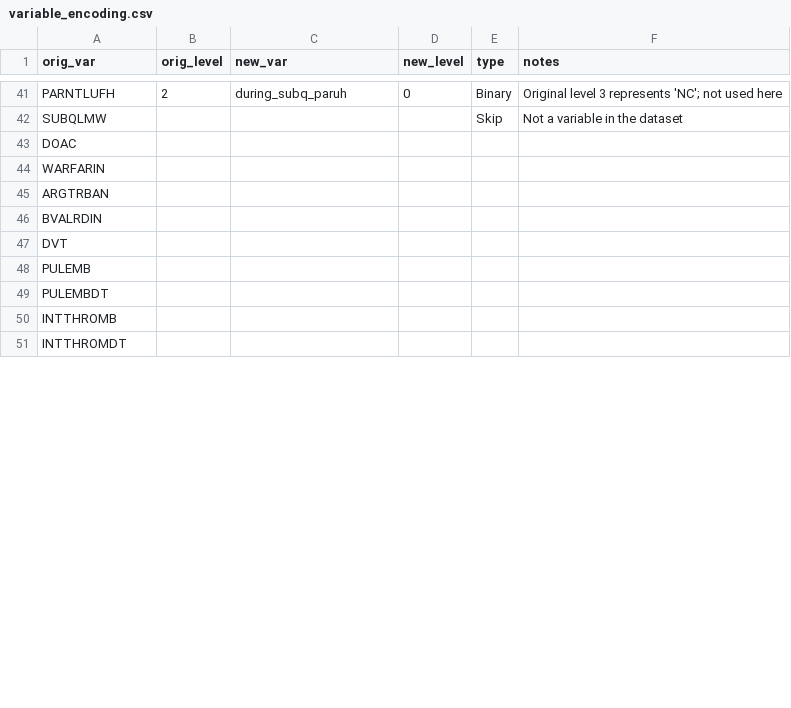
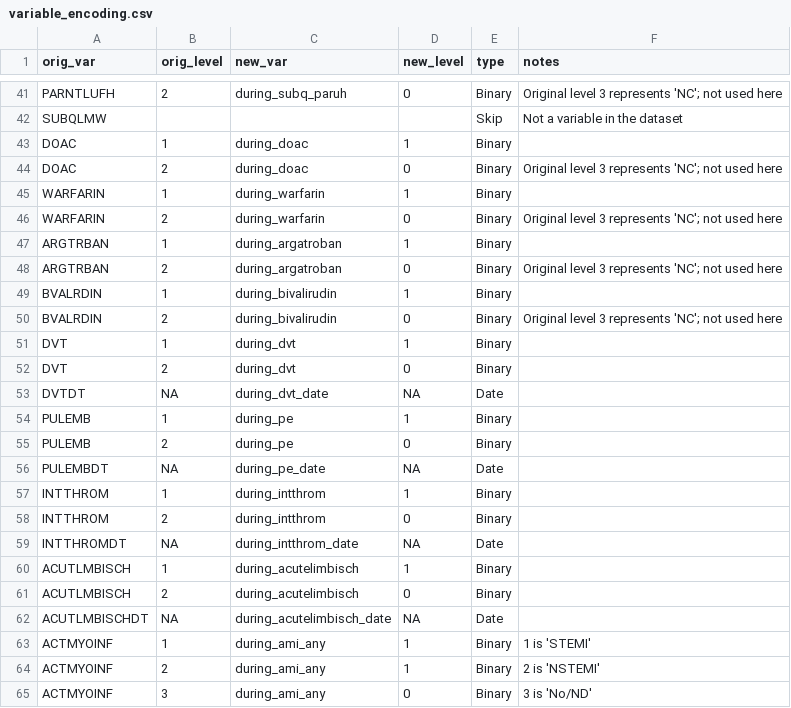
Before and after one commit to rsoren/aha_covid_dataprep_specs, a CSV file: variable_encoding.csv, drawn as a sheet; only a part is shown, gaps mark what is left out; removed rows and columns are numbered as before the commit, all else as after; the diff covers the shown part only; the diff names each change by its address in the sheet, - before the commit and + after, or states it on an @@ line.

Commit message:
Update variable_encoding.csv

```diff
--- a/variable_encoding.csv
+++ b/variable_encoding.csv
-row 43: DOAC
-row 44: WARFARIN
-row 45: ARGTRBAN
-row 46: BVALRDIN
-row 47: DVT
-row 48: PULEMB
-row 49: PULEMBDT
-row 50: INTTHROMB
-row 51: INTTHROMDT
+row 43: DOAC | 1 | during_doac | 1 | Binary
+row 44: DOAC | 2 | during_doac | 0 | Binary | Original level 3 represents 'NC'; not used here
+row 45: WARFARIN | 1 | during_warfarin | 1 | Binary
+row 46: WARFARIN | 2 | during_warfarin | 0 | Binary | Original level 3 represents 'NC'; not used here
+row 47: ARGTRBAN | 1 | during_argatroban | 1 | Binary
+row 48: ARGTRBAN | 2 | during_argatroban | 0 | Binary | Original level 3 represents 'NC'; not used here
+row 49: BVALRDIN | 1 | during_bivalirudin | 1 | Binary
+row 50: BVALRDIN | 2 | during_bivalirudin | 0 | Binary | Original level 3 represents 'NC'; not used here
+row 51: DVT | 1 | during_dvt | 1 | Binary
+row 52: DVT | 2 | during_dvt | 0 | Binary
+row 53: DVTDT | NA | during_dvt_date | NA | Date
+row 54: PULEMB | 1 | during_pe | 1 | Binary
+row 55: PULEMB | 2 | during_pe | 0 | Binary
+row 56: PULEMBDT | NA | during_pe_date | NA | Date
+row 57: INTTHROM | 1 | during_intthrom | 1 | Binary
+row 58: INTTHROM | 2 | during_intthrom | 0 | Binary
+row 59: INTTHROMDT | NA | during_intthrom_date | NA | Date
+row 60: ACUTLMBISCH | 1 | during_acutelimbisch | 1 | Binary
+row 61: ACUTLMBISCH | 2 | during_acutelimbisch | 0 | Binary
+row 62: ACUTLMBISCHDT | NA | during_acutelimbisch_date | NA | Date
+row 63: ACTMYOINF | 1 | during_ami_any | 1 | Binary | 1 is 'STEMI'
+row 64: ACTMYOINF | 2 | during_ami_any | 1 | Binary | 2 is 'NSTEMI'
+row 65: ACTMYOINF | 3 | during_ami_any | 0 | Binary | 3 is 'No/ND'
```
Also changed, not shown: 4 added rows and 3 edited cells elsewhere in this file.
